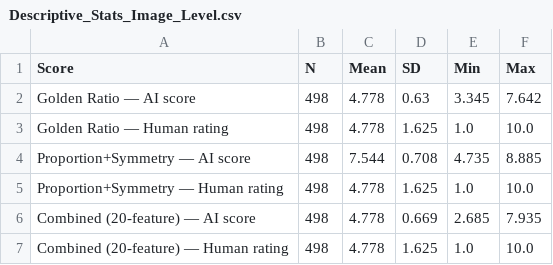
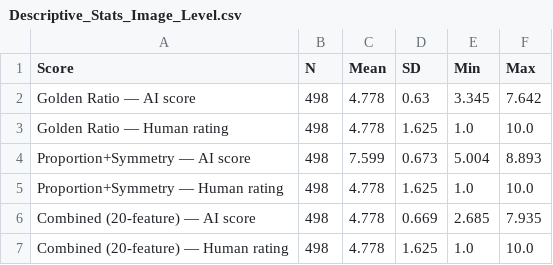
Before and after one commit to Arifur-Rahman37/golden-harmony-facial-scoring, a CSV file: data/processed/Descriptive_Stats_Image_Level.csv, drawn as a sheet.

```diff
--- a/data/processed/Descriptive_Stats_Image_Level.csv
+++ b/data/processed/Descriptive_Stats_Image_Level.csv
@@ -3,3 +3,3 @@ Golden Ratio — AI score,498,4.778,0.63,3.345,7.642
 Golden Ratio — Human rating,498,4.778,1.625,1.0,10.0
-Proportion+Symmetry — AI score,498,7.544,0.708,4.735,8.885
+Proportion+Symmetry — AI score,498,7.599,0.673,5.004,8.893
 Proportion+Symmetry — Human rating,498,4.778,1.625,1.0,10.0
```
Also changed, not shown: data/processed/Correlation_Results_Summary.csv, data/processed/Descriptive_Stats_Subject_Level.csv, 5 other files.
